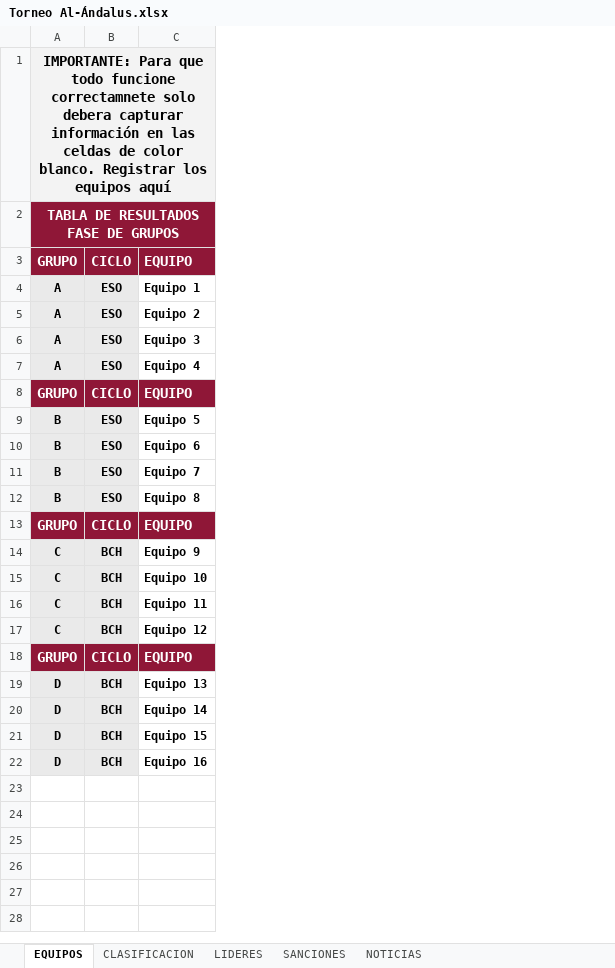
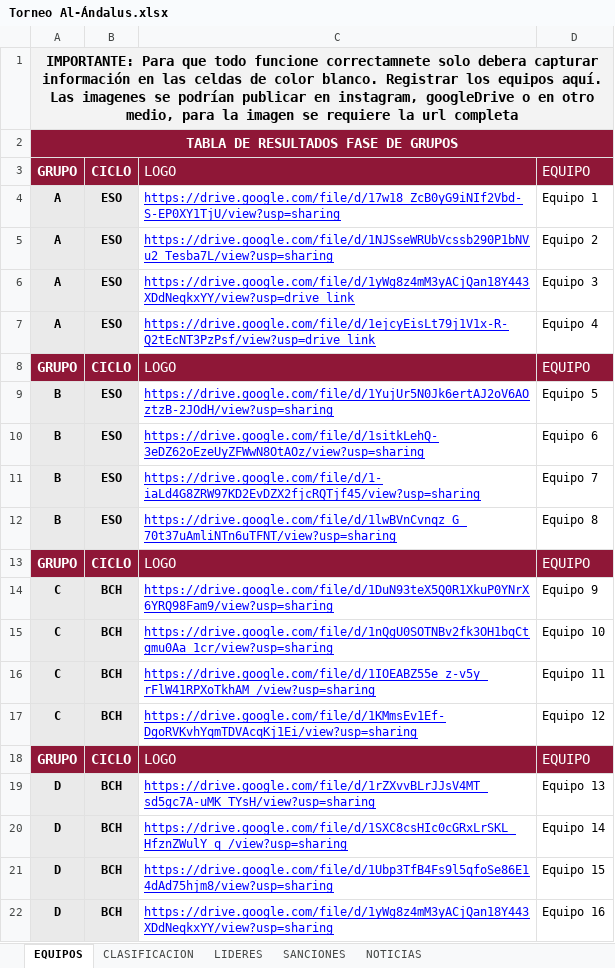
Before and after one commit to GerardoHMX/TorneoAl-Andalus, an Excel workbook: Torneo Al-Ándalus.xlsx, sheet EQUIPOS, drawn as a sheet; values as stored, in another font and other column widths than the file's, no borders; charts and pictures not drawn; addresses are those after the commit; the diff names each change by its address in the sheet, - before the commit and + after, or states it on an @@ line.

```diff
--- a/Torneo Al-Ándalus.xlsx (sheet EQUIPOS)
+++ b/Torneo Al-Ándalus.xlsx (sheet EQUIPOS)
+column C, rows 3-22: LOGO | https://drive.google.com/file/d/17w18_ZcB0yG9iNIf2Vbd-S-EP0XY1TjU/view?usp=sharing | https://drive.google.com/file/d/1NJSseWRUbVcssb290P1bNVu2_Tesba7L/view?usp=sharing | https://drive.google.com/file/d/1yWg8z4mM3yACjQan18Y443XDdNeqkxYY/view?usp=drive_link | https://drive.google.com/file/d/1ejcyEisLt79j1V1x-R-Q2tEcNT3PzPsf/view?usp=drive_link | LOGO | https://drive.google.com/file/d/1YujUr5N0Jk6ertAJ2oV6AOztzB-2JOdH/view?usp=sharing | https://drive.google.com/file/d/1sitkLehQ-3eDZ62oEzeUyZFWwN8OtAOz/view?usp=sharing | https://drive.google.com/file/d/1-iaLd4G8ZRW97KD2EvDZX2fjcRQTjf45/view?usp=sharing | https://drive.google.com/file/d/1lwBVnCvnqz_G_70t37uAmliNTn6uTFNT/view?usp=sharing | LOGO | https://drive.google.com/file/d/1DuN93teX5Q0R1XkuP0YNrX6YRQ98Fam9/view?usp=sharing | https://drive.google.com/file/d/1nQgU0SOTNBv2fk3OH1bqCtgmu0Aa_1cr/view?usp=sharing | https://drive.google.com/file/d/1IOEABZ55e_z-v5y_rFlW41RPXoTkhAM_/view?usp=sharing | https://drive.google.com/file/d/1KMmsEv1Ef-DgoRVKvhYqmTDVAcqKj1Ei/view?usp=sharing | LOGO | https://drive.google.com/file/d/1rZXvvBLrJJsV4MT_sd5gc7A-uMK_TYsH/view?usp=sharing | https://drive.google.com/file/d/1SXC8csHIc0cGRxLrSKL_HfznZWulY_q_/view?usp=sharing | https://drive.google.com/file/d/1Ubp3TfB4Fs9l5qfoSe86E14dAd75hjm8/view?usp=sharing | https://drive.google.com/file/d/1yWg8z4mM3yACjQan18Y443XDdNeqkxYY/view?usp=sharing
-A1: …los equipos aquí
+A1: …los equipos aquí. Las imagenes se podrían publicar en instagram, googleDrive o en otro medio, para la imagen se requiere la url completa
-D3:D22 bold: on
+D3:D22 bold: off
```
Also changed, not shown: sheet CLASIFICACION, sheet NOTICIAS, sheet LIDERES, formulas that keep their value, 12 other files.
